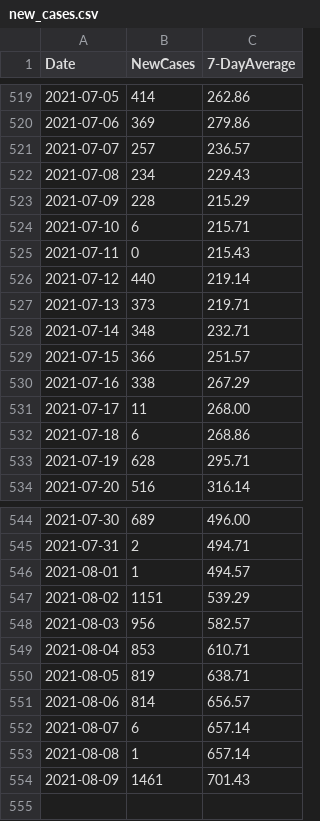
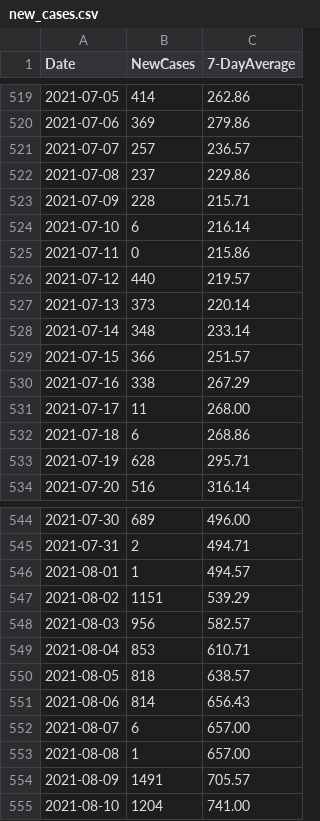
Before and after one commit to covidxix/csvdata, a CSV file: new_cases.csv, drawn as a sheet; only a part is shown, gaps mark what is left out.

```diff
--- a/new_cases.csv
+++ b/new_cases.csv
@@ -521,9 +521,9 @@ Date,NewCases,7-DayAverage
 2021-07-07,257,236.57
-2021-07-08,234,229.43
-2021-07-09,228,215.29
-2021-07-10,6,215.71
-2021-07-11,0,215.43
-2021-07-12,440,219.14
-2021-07-13,373,219.71
-2021-07-14,348,232.71
+2021-07-08,237,229.86
+2021-07-09,228,215.71
+2021-07-10,6,216.14
+2021-07-11,0,215.86
+2021-07-12,440,219.57
+2021-07-13,373,220.14
+2021-07-14,348,233.14
 2021-07-15,366,251.57
@@ -549,6 +549,7 @@ Date,NewCases,7-DayAverage
 2021-08-04,853,610.71
-2021-08-05,819,638.71
-2021-08-06,814,656.57
-2021-08-07,6,657.14
-2021-08-08,1,657.14
-2021-08-09,1461,701.43
+2021-08-05,818,638.57
+2021-08-06,814,656.43
+2021-08-07,6,657.00
+2021-08-08,1,657.00
+2021-08-09,1491,705.57
+2021-08-10,1204,741.00
```
Also changed, not shown: days.csv, deaths.csv, 7 other files.
